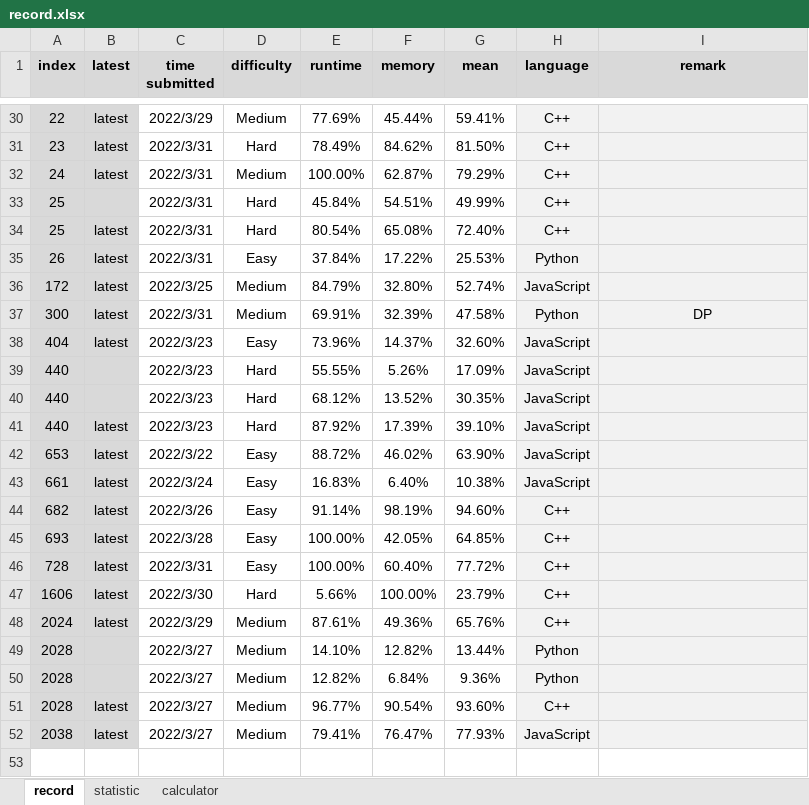
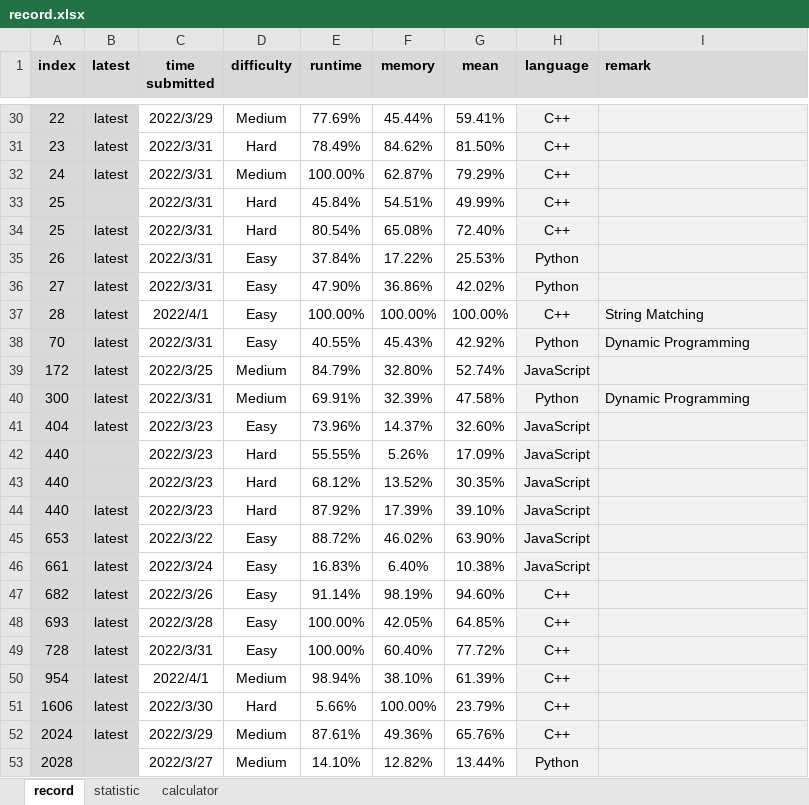
Before and after one commit to onedonedone/doneAlgo, an Excel workbook: record.xlsx, sheet record, drawn as a sheet; only a part is shown, gaps mark what is left out; the shorter side is filled out with more unchanged rows; values as stored, in another font and other column widths than the file's, no borders; conditional formats not drawn; addresses are those after the commit; the diff names each change by its address in the sheet, - before the commit and + after, or states it on an @@ line.

Commit message:
Update

```diff
--- a/record.xlsx (sheet record)
+++ b/record.xlsx (sheet record)
-I1 alignment: center
+I1 alignment: left
+row 36: 27 | latest | 2022/3/31 | Easy | 47.90% | 36.86% | 42.02% | Python
+row 37: 28 | latest | 2022/4/1 | Easy | 100.00% | 100.00% | 100.00% | C++ | String Matching
+row 38: 70 | latest | 2022/3/31 | Easy | 40.55% | 45.43% | 42.92% | Python | Dynamic Programming
-I40 (remark): DP
+I40 (remark): Dynamic Programming
-I40 alignment: center
+I40 alignment: left
+row 50: 954 | latest | 2022/4/1 | Medium | 98.94% | 38.10% | 61.39% | C++
```
Also changed, not shown: sheet calculator, sheet statistic, formulas that keep their value, charts or pictures.
